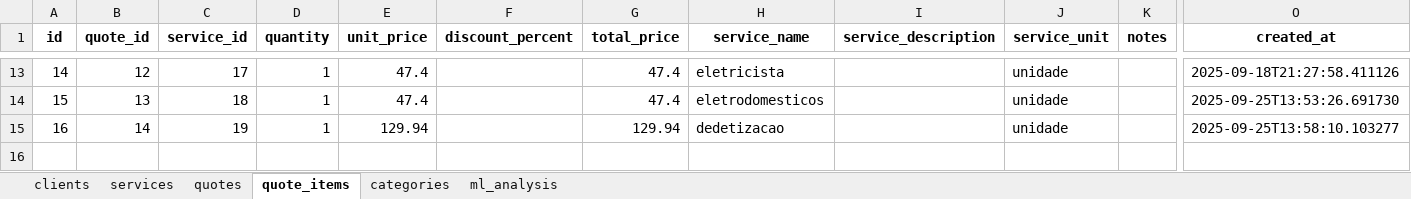
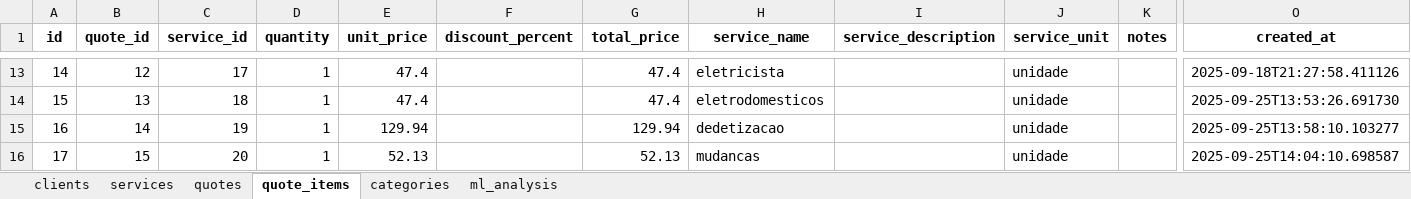
Before and after one commit to FPbueno/DSG_5, an Excel workbook: backend/quotes_data.xlsx, sheet quote_items, drawn as a sheet; only a part is shown, gaps mark what is left out; values as stored, in another font and other column widths than the file's, no borders; rows hold the shown columns only; the diff names each change by its address in the sheet, - before the commit and + after, or states it on an @@ line.

```diff
--- a/backend/quotes_data.xlsx (sheet quote_items)
+++ b/backend/quotes_data.xlsx (sheet quote_items)
+row 16: 17 | 15 | 20 | 1 | 52.13 |  | 52.13 | mudancas |  | unidade |  | 2025-09-25T14:04:10.698587
```
Also changed, not shown: sheet quotes, sheet services, 4 other files.
